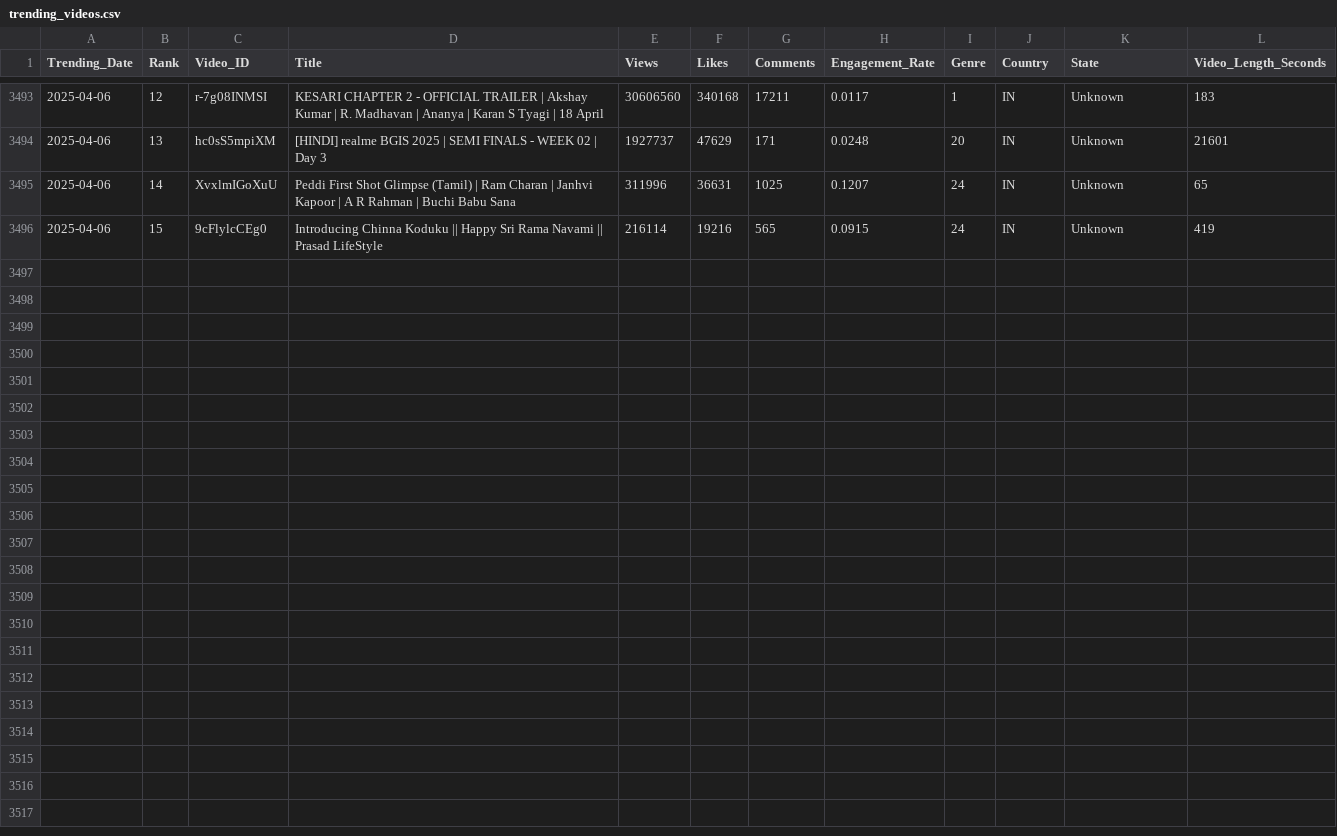
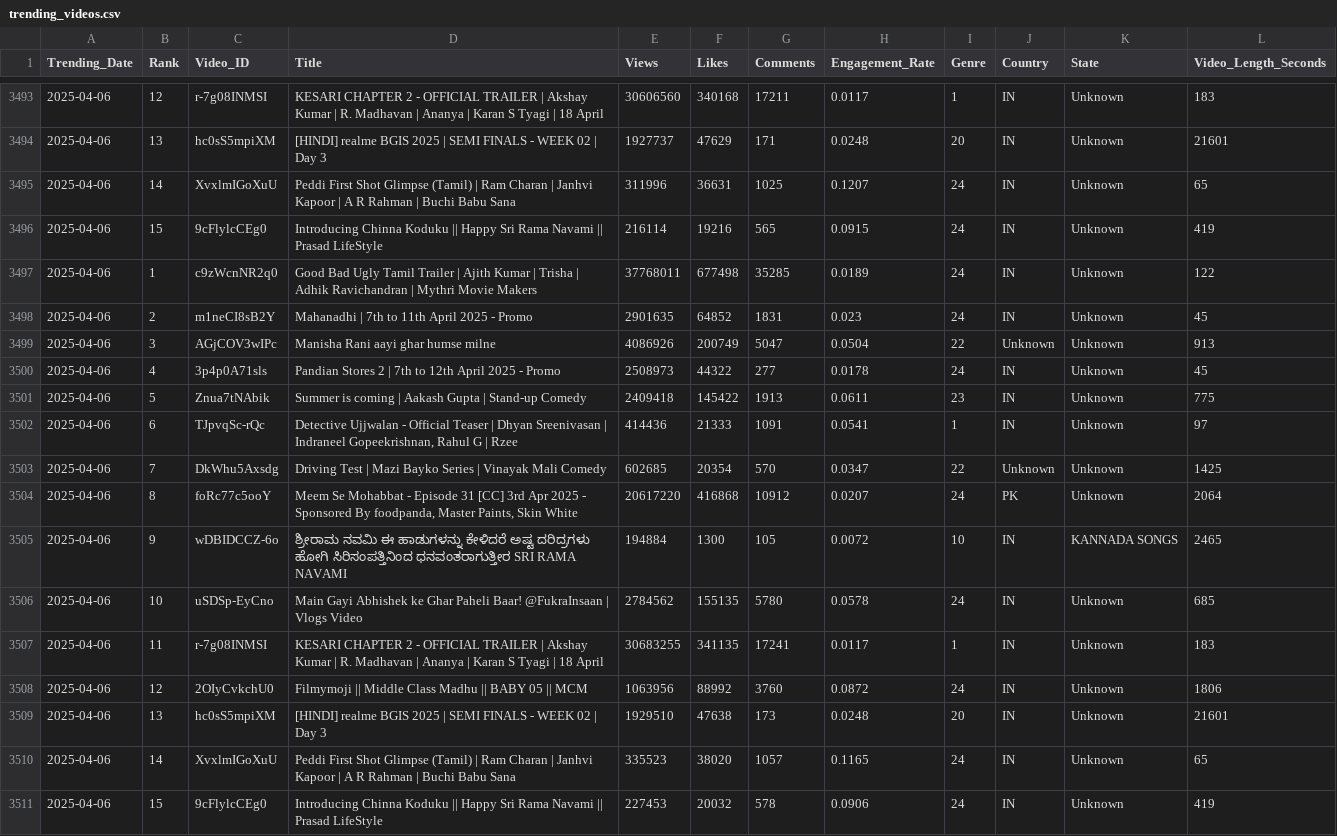
Before and after one commit to Sugesh-Raj/youtube-trend-analysis, a CSV file: trending_videos.csv, drawn as a sheet; only a part is shown, gaps mark what is left out.

```diff
--- a/trending_videos.csv
+++ b/trending_videos.csv
@@ -3496 +3496,16 @@ Trending_Date,Rank,Video_ID,Title,Views,Likes,Comments,Engagement_Rate,Genre,Cou
 2025-04-06,15,9cFlylcCEg0,Introducing Chinna Koduku || Happy Sri Rama Navami || Prasad LifeStyle,216114,19216,565,0.0915,24,IN,Unknown,419
+2025-04-06,1,c9zWcnNR2q0,Good Bad Ugly Tamil Trailer | Ajith Kumar | Trisha | Adhik Ravichandran | Mythri Movie Makers,37768011,677498,35285,0.0189,24,IN,Unknown,122
+2025-04-06,2,m1neCI8sB2Y,Mahanadhi | 7th to 11th April 2025 - Promo,2901635,64852,1831,0.023,24,IN,Unknown,45
+2025-04-06,3,AGjCOV3wIPc,Manisha Rani aayi ghar humse milne,4086926,200749,5047,0.0504,22,Unknown,Unknown,913
+2025-04-06,4,3p4p0A71sls,Pandian Stores 2 | 7th to 12th April 2025 - Promo,2508973,44322,277,0.0178,24,IN,Unknown,45
+2025-04-06,5,Znua7tNAbik,Summer is coming | Aakash Gupta | Stand-up Comedy,2409418,145422,1913,0.0611,23,IN,Unknown,775
+2025-04-06,6,TJpvqSc-rQc,"Detective Ujjwalan - Official Teaser | Dhyan Sreenivasan | Indraneel Gopeekrishnan, Rahul G | Rzee",414436,21333,1091,0.0541,1,IN,Unknown,97
+2025-04-06,7,DkWhu5Axsdg,Driving Test | Mazi Bayko Series | Vinayak Mali Comedy,602685,20354,570,0.0347,22,Unknown,Unknown,1425
+2025-04-06,8,foRc77c5ooY,"Meem Se Mohabbat - Episode 31 [CC] 3rd Apr 2025 - Sponsored By foodpanda, Master Paints, Skin White",20617220,416868,10912,0.0207,24,PK,Unknown,2064
+2025-04-06,9,wDBIDCCZ-6o,ಶ್ರೀರಾಮ ನವಮಿ ಈ ಹಾಡುಗಳನ್ನು ಕೇಳಿದರೆ ಅಷ್ಟ ದರಿದ್ರಗಳು ಹೋಗಿ ಸಿರಿಸಂಪತ್ತಿನಿಂದ ಧನವಂತರಾಗುತ್ತೀರ SRI RAMA NAVAMI,194884,1300,105,0.0072,10,IN,KANNADA SONGS,2465
+2025-04-06,10,uSDSp-EyCno,Main Gayi Abhishek ke Ghar Paheli Baar! @FukraInsaan |  Vlogs Video,2784562,155135,5780,0.0578,24,IN,Unknown,685
+2025-04-06,11,r-7g08INMSI,KESARI CHAPTER 2 - OFFICIAL TRAILER | Akshay Kumar | R. Madhavan | Ananya | Karan S Tyagi | 18 April,30683255,341135,17241,0.0117,1,IN,Unknown,183
+2025-04-06,12,2OIyCvkchU0,Filmymoji || Middle Class Madhu || BABY 05  || MCM,1063956,88992,3760,0.0872,24,IN,Unknown,1806
+2025-04-06,13,hc0sS5mpiXM,[HINDI] realme BGIS 2025 | SEMI FINALS - WEEK 02 | Day 3,1929510,47638,173,0.0248,20,IN,Unknown,21601
+2025-04-06,14,XvxlmIGoXuU,Peddi First Shot Glimpse (Tamil) | Ram Charan | Janhvi Kapoor | A R Rahman | Buchi Babu Sana,335523,38020,1057,0.1165,24,IN,Unknown,65
+2025-04-06,15,9cFlylcCEg0,Introducing Chinna Koduku || Happy Sri Rama Navami || Prasad LifeStyle,227453,20032,578,0.0906,24,IN,Unknown,419
```
